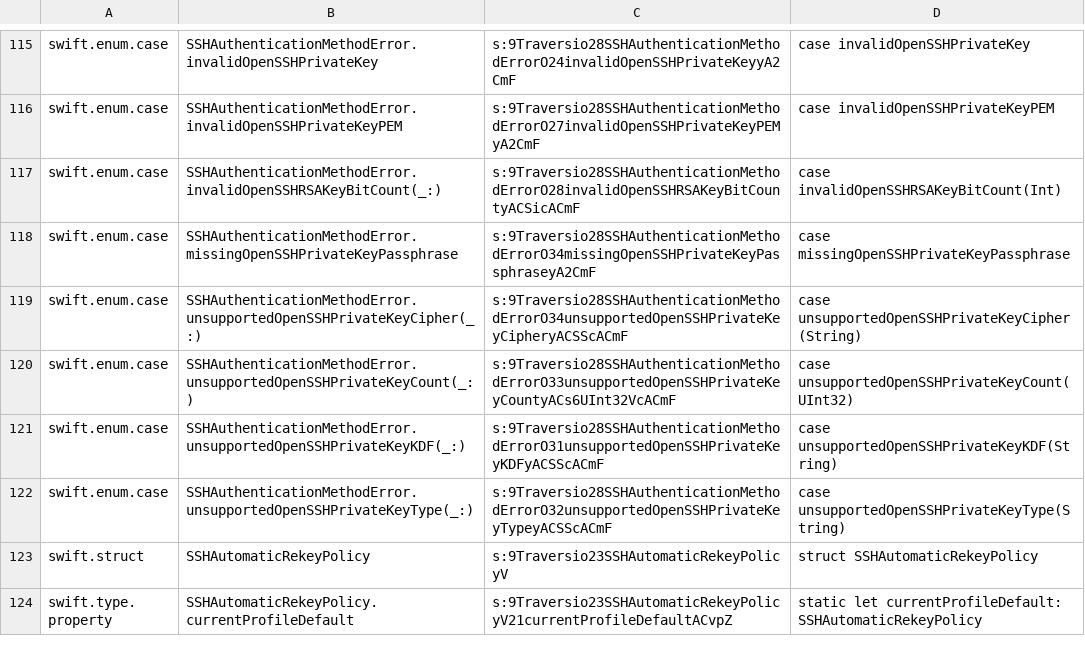
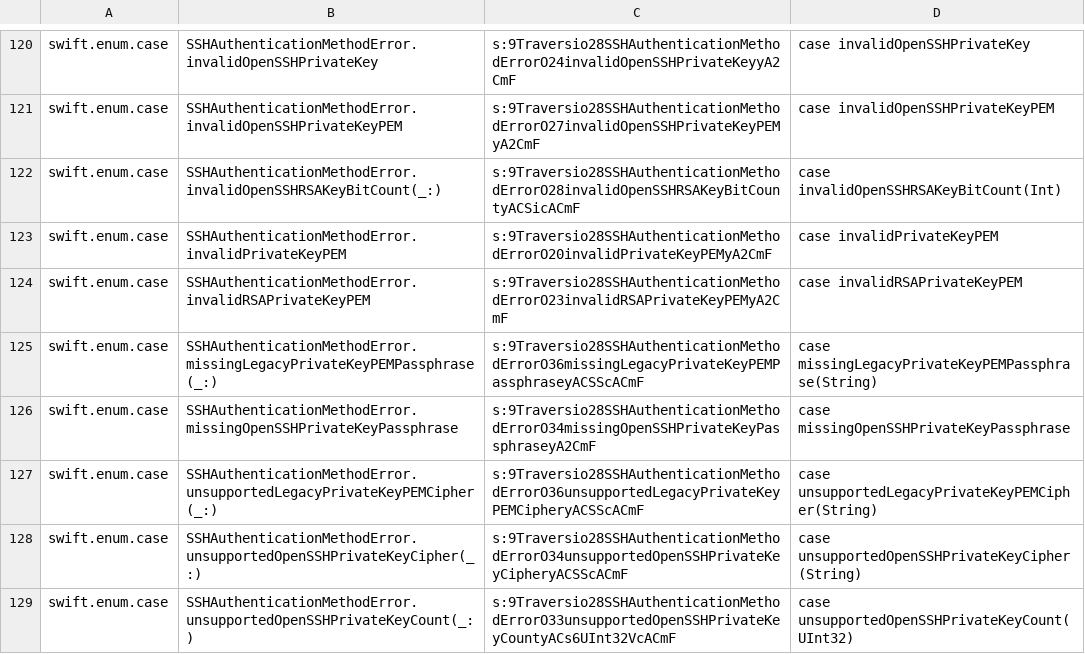
Before and after one commit to GitSwiftHQ/Traversio, a TSV file: API/public-api-baseline.tsv, drawn as a sheet; only a part is shown, gaps mark what is left out; the shorter side is filled out with more unchanged rows; the diff covers the shown part only; the diff names each change by its address in the sheet, - before the commit and + after, or states it on an @@ line.

Commit message:
feat(auth): support OpenSSL private-key PEM loading
Why:

- SwiftServer migrations can carry OpenSSL/libssh2-era private keys which are not OpenSSH openssh-key-v1 containers.

- Traditional encrypted RSA PEM needs a separate compatibility path from OpenSSH bcrypt-protected keys.

What:

- added broad privateKeyPEM loading for OpenSSH, unencrypted PKCS#8, traditional RSA/EC, and encrypted traditional RSA PEM

- added legacy OpenSSL PEM decryption for AES-CBC and 3DES-CBC DEK-Info containers

- added readable authentication-method input errors and deterministic/private OpenSSL fixture tests

Validation:

- swift test --filter SSHOpenSSHPrivateKeyTests

- Tools/check-public-api.sh check

- swift test --no-parallel

```diff
--- a/API/public-api-baseline.tsv
+++ b/API/public-api-baseline.tsv
+row 123: swift.enum.case | SSHAuthenticationMethodError.invalidPrivateKeyPEM | s:9Traversio28SSHAuthenticationMethodErrorO20invalidPrivateKeyPEMyA2CmF | case invalidPrivateKeyPEM
+row 124: swift.enum.case | SSHAuthenticationMethodError.invalidRSAPrivateKeyPEM | s:9Traversio28SSHAuthenticationMethodErrorO23invalidRSAPrivateKeyPEMyA2CmF | case invalidRSAPrivateKeyPEM
+row 125: swift.enum.case | SSHAuthenticationMethodError.missingLegacyPrivateKeyPEMPassphrase(_:) | s:9Traversio28SSHAuthenticationMethodErrorO36missingLegacyPrivateKeyPEMPassphraseyACSScACmF | case missingLegacyPrivateKeyPEMPassphrase(String)
+row 127: swift.enum.case | SSHAuthenticationMethodError.unsupportedLegacyPrivateKeyPEMCipher(_:) | s:9Traversio28SSHAuthenticationMethodErrorO36unsupportedLegacyPrivateKeyPEMCipheryACSScACmF | case unsupportedLegacyPrivateKeyPEMCipher(String)
```
Also changed, not shown: 6 added rows elsewhere in this file, 3 other files.
